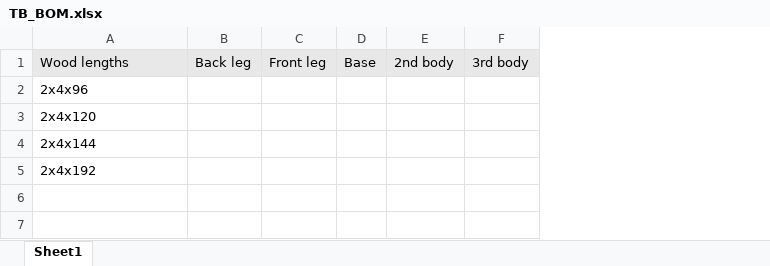
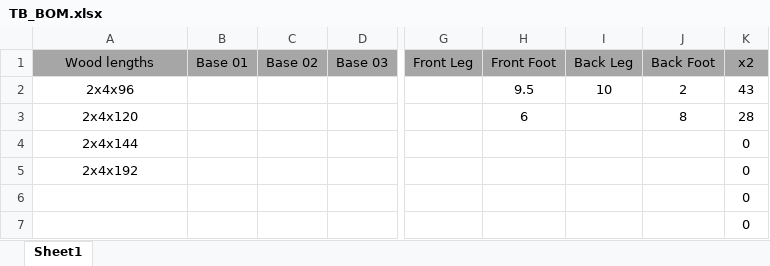
Before and after one commit to Tjr7/UofSC-ASME-Tiger-Burn-Design-2025, an Excel workbook: TB_BOM.xlsx, sheet Sheet1, drawn as a sheet; only a part is shown, gaps mark what is left out; values as stored, in another font and other column widths than the file's, no borders; removed rows and columns are numbered as before the commit, all else as after; the diff covers the shown part only; the diff names each change by its address in the sheet, - before the commit and + after, or states it on an @@ line.

Commit message:
BOM Updated

```diff
--- a/TB_BOM.xlsx (sheet Sheet1)
+++ b/TB_BOM.xlsx (sheet Sheet1)
-column B (Back leg), empty
-column C (Front leg), empty
-column D (Base), empty
-column E (2nd body), empty
-column F (3rd body), empty
+column B (Base 01), empty
+column C (Base 02), empty
+column D (Base 03), empty
+column G (Front Leg), empty
+column H (Front Foot), rows 2-3: 9.5 | 6
+column I (Back Leg), row 2: 10
+column J (Back Foot), rows 2-3: 2 | 8
+column K (x2), rows 2-7: 43 | 28 | 0 | 0 | 0 | 0
-A1:A5 alignment: left
+A1:A5 alignment: center
-A1 fill: #E8E8E8
+A1 fill: #A6A6A6
```
Also changed, not shown: 2 added columns, 1 removed column, 6 edited cells and cell formats elsewhere in this sheet, formulas that keep their value.
